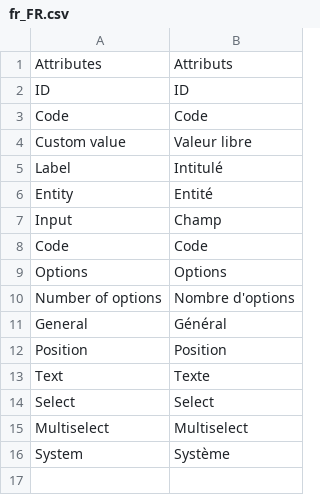
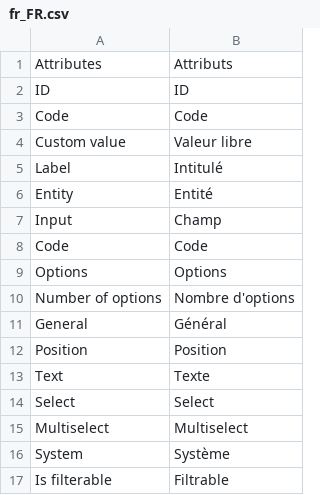
Before and after one commit to leafiny/cms, a CSV file: modules/Leafiny_Attribute/i18n/fr_FR.csv, drawn as a sheet.

```diff
--- a/modules/Leafiny_Attribute/i18n/fr_FR.csv
+++ b/modules/Leafiny_Attribute/i18n/fr_FR.csv
@@ -16 +16,2 @@
 "System","Système"
+"Is filterable","Filtrable"
```
Also changed, not shown: modules/Leafiny_Attribute/i18n/en_US.csv, 6 other files.
